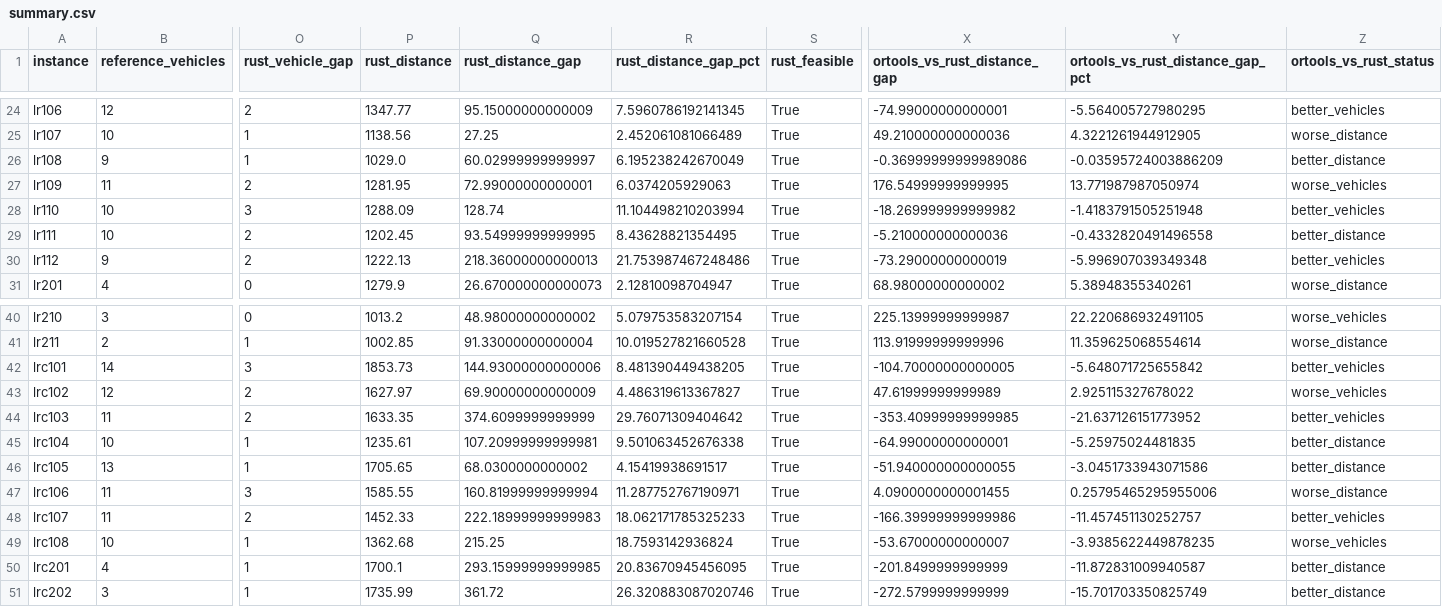
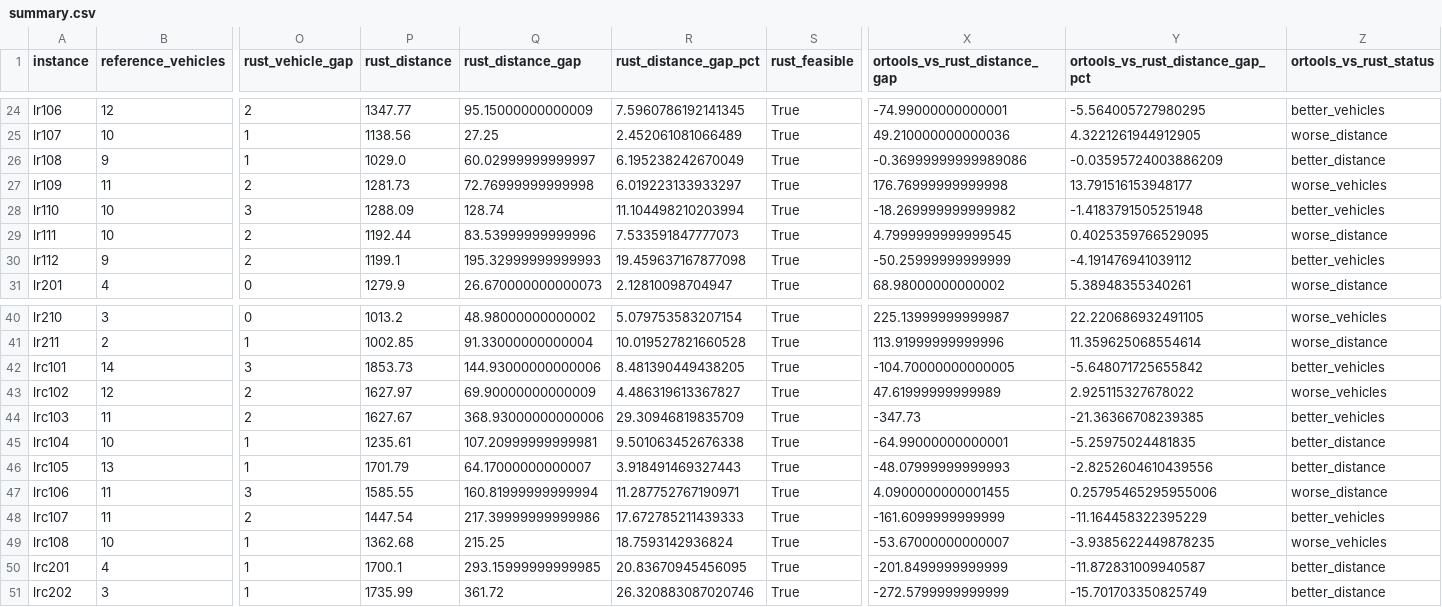
Before and after one commit to tanashou1/pdcvrptw, a CSV file: results/li_lim_100/comparison/summary.csv, drawn as a sheet; only a part is shown, gaps mark what is left out; the diff covers the shown part only; the diff names each change by its address in the sheet, - before the commit and + after, or states it on an @@ line.

```diff
--- a/results/li_lim_100/comparison/summary.csv
+++ b/results/li_lim_100/comparison/summary.csv
-P27 (rust_distance): 1281.95
+P27 (rust_distance): 1281.73
-Q27 (rust_distance_gap): 72.99000000000001
+Q27 (rust_distance_gap): 72.76999999999998
-R27 (rust_distance_gap_pct): 6.0374205929063
+R27 (rust_distance_gap_pct): 6.019223133933297
-X27 (ortools_vs_rust_distance_gap): 176.54999999999995
+X27 (ortools_vs_rust_distance_gap): 176.76999999999998
-Y27 (ortools_vs_rust_distance_gap_pct): 13.771987987050974
+Y27 (ortools_vs_rust_distance_gap_pct): 13.791516153948177
-P29 (rust_distance): 1202.45
+P29 (rust_distance): 1192.44
-Q29 (rust_distance_gap): 93.54999999999995
+Q29 (rust_distance_gap): 83.53999999999996
-R29 (rust_distance_gap_pct): 8.43628821354495
+R29 (rust_distance_gap_pct): 7.533591847777073
-X29 (ortools_vs_rust_distance_gap): -5.210000000000036
+X29 (ortools_vs_rust_distance_gap): 4.7999999999999545
-Y29 (ortools_vs_rust_distance_gap_pct): -0.4332820491496558
+Y29 (ortools_vs_rust_distance_gap_pct): 0.4025359766529095
-Z29 (ortools_vs_rust_status): better_distance
+Z29 (ortools_vs_rust_status): worse_distance
-P30 (rust_distance): 1222.13
+P30 (rust_distance): 1199.1
-Q30 (rust_distance_gap): 218.36000000000013
+Q30 (rust_distance_gap): 195.32999999999993
-R30 (rust_distance_gap_pct): 21.753987467248486
+R30 (rust_distance_gap_pct): 19.459637167877098
-X30 (ortools_vs_rust_distance_gap): -73.29000000000019
+X30 (ortools_vs_rust_distance_gap): -50.25999999999999
-Y30 (ortools_vs_rust_distance_gap_pct): -5.996907039349348
+Y30 (ortools_vs_rust_distance_gap_pct): -4.191476941039112
-P44 (rust_distance): 1633.35
+P44 (rust_distance): 1627.67
-Q44 (rust_distance_gap): 374.6099999999999
+Q44 (rust_distance_gap): 368.93000000000006
-R44 (rust_distance_gap_pct): 29.76071309404642
+R44 (rust_distance_gap_pct): 29.30946819835709
-X44 (ortools_vs_rust_distance_gap): -353.40999999999985
+X44 (ortools_vs_rust_distance_gap): -347.73
-Y44 (ortools_vs_rust_distance_gap_pct): -21.637126151773952
+Y44 (ortools_vs_rust_distance_gap_pct): -21.36366708239385
-P46 (rust_distance): 1705.65
+P46 (rust_distance): 1701.79
-Q46 (rust_distance_gap): 68.0300000000002
+Q46 (rust_distance_gap): 64.17000000000007
-R46 (rust_distance_gap_pct): 4.15419938691517
+R46 (rust_distance_gap_pct): 3.918491469327443
-X46 (ortools_vs_rust_distance_gap): -51.940000000000055
+X46 (ortools_vs_rust_distance_gap): -48.07999999999993
-Y46 (ortools_vs_rust_distance_gap_pct): -3.0451733943071586
+Y46 (ortools_vs_rust_distance_gap_pct): -2.8252604610439556
-P48 (rust_distance): 1452.33
+P48 (rust_distance): 1447.54
-Q48 (rust_distance_gap): 222.18999999999983
+Q48 (rust_distance_gap): 217.39999999999986
-R48 (rust_distance_gap_pct): 18.062171785325233
+R48 (rust_distance_gap_pct): 17.672785211439333
-X48 (ortools_vs_rust_distance_gap): -166.39999999999986
+X48 (ortools_vs_rust_distance_gap): -161.6099999999999
-Y48 (ortools_vs_rust_distance_gap_pct): -11.457451130252757
+Y48 (ortools_vs_rust_distance_gap_pct): -11.164458322395229
```
Also changed, not shown: 15 edited cells elsewhere in this file, 26 other files.
